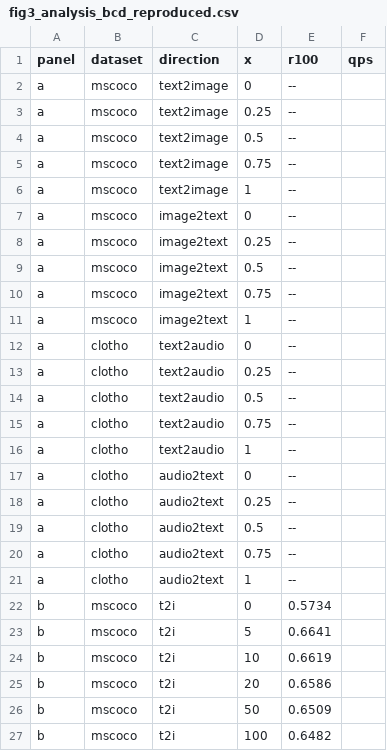
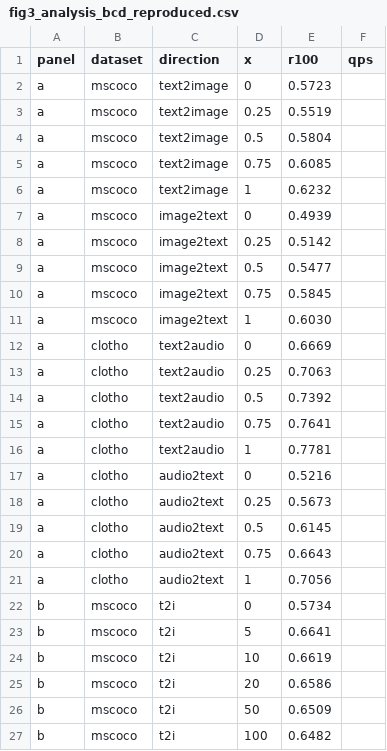
Before and after one commit to sehoon787/PMC, a CSV file: results/fig3_analysis_bcd_reproduced.csv, drawn as a sheet; only a part is shown.

Commit message:
refactor(cikm2026): renumber tables by citation order; filenames follow
The R@10 table was first cited in Sec. 4.2 before the mechanism, ablation
and multi-bit tables, yet compiled as Table 6 and rendered on page 5 while
its citation sat on page 4. Its float block now precedes tab:mechanism, so
it prints as Table 3 and the former Tables 3/4/5 become 4/5/6. Citation
order now matches table numbers 1 through 6 exactly.

Filenames follow the printed numbers, ending the legacy-prefix era:
  reproduce_tab3_mech_extra.py -> reproduce_tab5_mech_extra.py
  reproduce_tab4_multibit.py   -> reproduce_tab6_multibit.py
  tab3_mech_extra_reproduced.csv -> tab5_mech_extra_reproduced.csv
  tab4_multibit_reproduced__np16_k0.csv -> tab6_multibit_reproduced__np16_k0.csv
References updated across README, PROVENANCE, ARCHITECTURE and script
docstrings; the "legacy prefix" caveats are gone. PROVENANCE's numbering
note now says 6 tables, numbered in order of first citation, and its
inventory gains the missing Table 3 row. verify_calibration.py's docstring
had pointed at "Table 3 / tab:mech_extra", stale even under the old
scheme; it now says Table 5.

fig3_analysis_bcd_reproduced.csv panel (a) rows held the "--" PENDING
marker from before fig_alpha_sweep_rabitq.csv was wired in; a fresh run
fills them from that committed source (verified 1:1, 20 rows), so the
reproduced artifact finally matches what a bare-clone run produces.

Verified after renaming: all seven paper-element scripts exit 0, Table 1
16/16, Table 2 R@100 14/14, Table 3 R@10 14/14, Table 5 4/4, Table 6
direction-averages 8/8 against the printed cells; build is 6 pages,
content ends on page 5, 0 overfull boxes.

```diff
--- a/results/fig3_analysis_bcd_reproduced.csv
+++ b/results/fig3_analysis_bcd_reproduced.csv
@@ -1,22 +1,22 @@
 panel,dataset,direction,x,r100,qps
-a,mscoco,text2image,0,--,
-a,mscoco,text2image,0.25,--,
-a,mscoco,text2image,0.5,--,
-a,mscoco,text2image,0.75,--,
-a,mscoco,text2image,1,--,
-a,mscoco,image2text,0,--,
-a,mscoco,image2text,0.25,--,
-a,mscoco,image2text,0.5,--,
-a,mscoco,image2text,0.75,--,
-a,mscoco,image2text,1,--,
-a,clotho,text2audio,0,--,
-a,clotho,text2audio,0.25,--,
-a,clotho,text2audio,0.5,--,
-a,clotho,text2audio,0.75,--,
-a,clotho,text2audio,1,--,
-a,clotho,audio2text,0,--,
-a,clotho,audio2text,0.25,--,
-a,clotho,audio2text,0.5,--,
-a,clotho,audio2text,0.75,--,
-a,clotho,audio2text,1,--,
+a,mscoco,text2image,0,0.5723,
+a,mscoco,text2image,0.25,0.5519,
+a,mscoco,text2image,0.5,0.5804,
+a,mscoco,text2image,0.75,0.6085,
+a,mscoco,text2image,1,0.6232,
+a,mscoco,image2text,0,0.4939,
+a,mscoco,image2text,0.25,0.5142,
+a,mscoco,image2text,0.5,0.5477,
+a,mscoco,image2text,0.75,0.5845,
+a,mscoco,image2text,1,0.6030,
+a,clotho,text2audio,0,0.6669,
+a,clotho,text2audio,0.25,0.7063,
+a,clotho,text2audio,0.5,0.7392,
+a,clotho,text2audio,0.75,0.7641,
+a,clotho,text2audio,1,0.7781,
+a,clotho,audio2text,0,0.5216,
+a,clotho,audio2text,0.25,0.5673,
+a,clotho,audio2text,0.5,0.6145,
+a,clotho,audio2text,0.75,0.6643,
+a,clotho,audio2text,1,0.7056,
 b,mscoco,t2i,0,0.5734,
```
Also changed, not shown: 13 other files.
